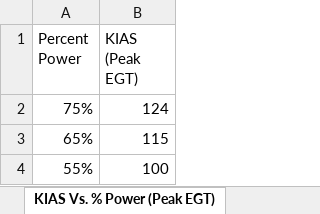
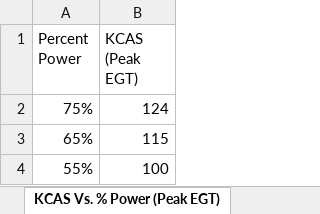
Before and after one commit to rbreslow/open-aircraft-performance, an Excel workbook: pa-28-236/pa-28-236.xlsx, sheet KCAS Vs. % Power (Peak EGT), drawn as a sheet; values as stored, in another font and other column widths than the file's, no borders; charts and pictures not drawn; the diff names each change by its address in the sheet, - before the commit and + after, or states it on an @@ line.

```diff
--- a/pa-28-236/pa-28-236.xlsx (sheet KCAS Vs. % Power (Peak EGT))
+++ b/pa-28-236/pa-28-236.xlsx (sheet KCAS Vs. % Power (Peak EGT))
-sheet tab: KIAS Vs. % Power (Peak EGT)
+sheet tab: KCAS Vs. % Power (Peak EGT)
-B1: KIAS (Peak EGT)
+B1: KCAS (Peak EGT)
```
Also changed, not shown: sheet KCAS Vs. % Power (50F ROP), sheet Altitude Vs. KCAS at 65% (Eco), other sheet tabs, charts or pictures, 4 other files.
